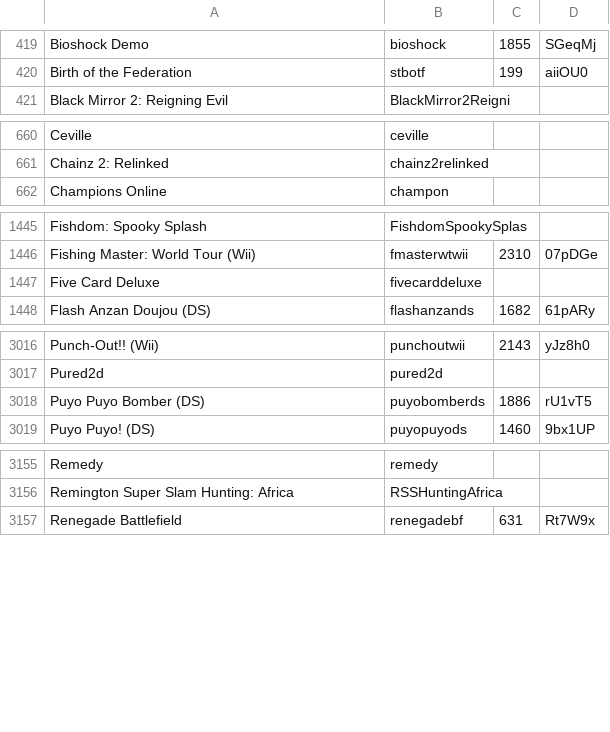
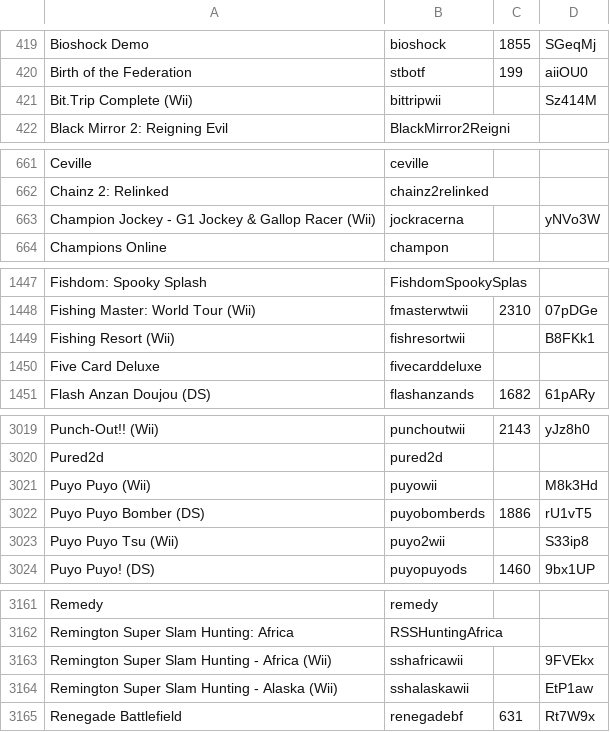
Before and after one commit to openpak/nn-wfc, a TSV file: game_list.tsv, drawn as a sheet; only a part is shown, gaps mark what is left out; the diff covers the shown part only.

Commit message:
Add missing Wii games

```diff
--- a/game_list.tsv
+++ b/game_list.tsv
@@ -420,2 +420,3 @@ Bioshock Demo	bioshock	1855	SGeqMj
 Birth of the Federation	stbotf	199	aiiOU0
+Bit.Trip Complete (Wii)	bittripwii		Sz414M
 Black Mirror 2: Reigning Evil	BlackMirror2Reigni		
@@ -661,2 +662,3 @@ Ceville	ceville
 Chainz 2: Relinked	chainz2relinked		
+Champion Jockey - G1 Jockey & Gallop Racer (Wii)	jockracerna		yNVo3W
 Champions Online	champon		
@@ -1446,2 +1448,3 @@ Fishdom: Spooky Splash	FishdomSpookySplas
 Fishing Master: World Tour (Wii)	fmasterwtwii	2310	07pDGe
+Fishing Resort (Wii)	fishresortwii		B8FKk1
 Five Card Deluxe	fivecarddeluxe		
@@ -3017,3 +3020,5 @@ Punch-Out!! (Wii)	punchoutwii	2143	yJz8h0
 Pured2d	pured2d		
+Puyo Puyo (Wii)	puyowii		M8k3Hd
 Puyo Puyo Bomber (DS)	puyobomberds	1886	rU1vT5
+Puyo Puyo Tsu (Wii)	puyo2wii		S33ip8
 Puyo Puyo! (DS)	puyopuyods	1460	9bx1UP
@@ -3156,2 +3162,4 @@ Remedy	remedy
 Remington Super Slam Hunting: Africa	RSSHuntingAfrica		
+Remington Super Slam Hunting - Africa (Wii)	sshafricawii		9FVEkx
+Remington Super Slam Hunting - Alaska (Wii)	sshalaskawii		EtP1aw
 Renegade Battlefield	renegadebf	631	Rt7W9x
```
Also changed, not shown: 3 added rows elsewhere in this file, 1 other file.
